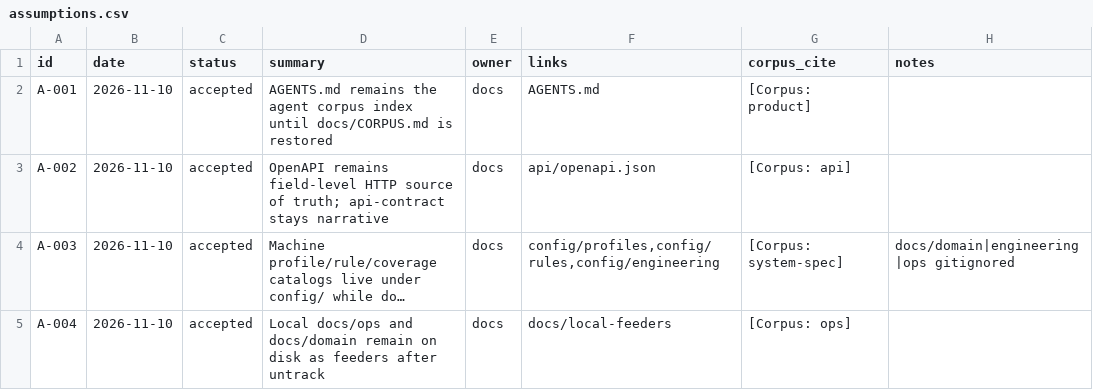
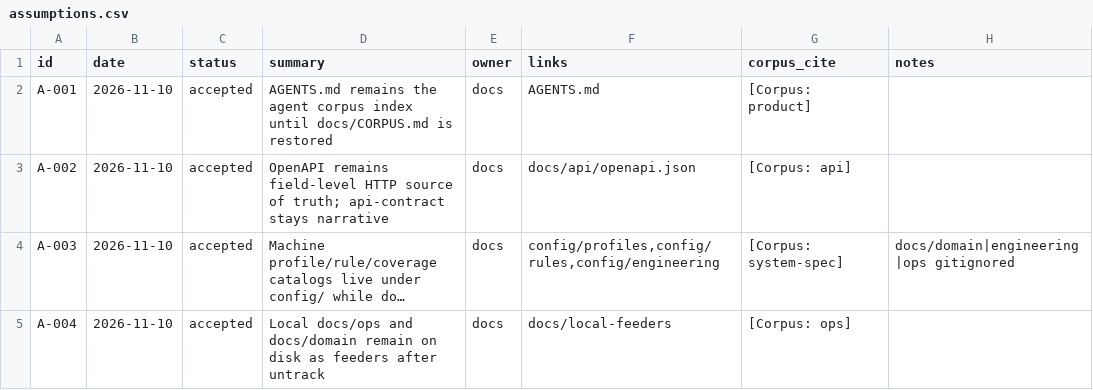
Before and after one commit to EMPIRIC2/TAC-to-IWXXM, a CSV file: docs/assumptions.csv, drawn as a sheet; long unchanged cells end in …; the diff names each change by its address in the sheet, - before the commit and + after, or states it on an @@ line.

```diff
--- a/docs/assumptions.csv
+++ b/docs/assumptions.csv
-F3 (links): api/openapi.json
+F3 (links): docs/api/openapi.json
```
Also changed, not shown: 7 other files.
